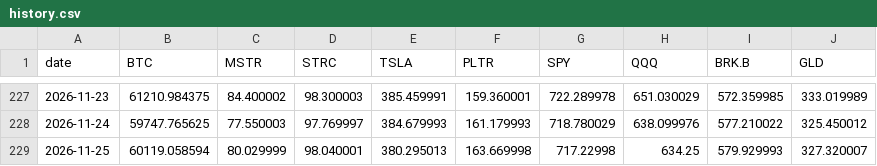
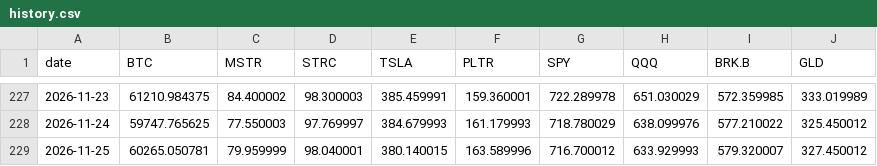
Before and after one commit to Schadhaxx/paperstreetbtc, a CSV file: history.csv, drawn as a sheet; only a part is shown, gaps mark what is left out.

```diff
--- a/history.csv
+++ b/history.csv
@@ -228,2 +228,2 @@ date,BTC,MSTR,STRC,TSLA,PLTR,SPY,QQQ,BRK.B,GLD
 2026-11-24,59747.765625,77.550003,97.769997,384.679993,161.179993,718.780029,638.099976,577.210022,325.450012
-2026-11-25,60119.058594,80.029999,98.040001,380.295013,163.669998,717.22998,634.25,579.929993,327.320007
+2026-11-25,60265.050781,79.959999,98.040001,380.140015,163.589996,716.700012,633.929993,579.320007,327.450012
```
Also changed, not shown: 5 other files.
